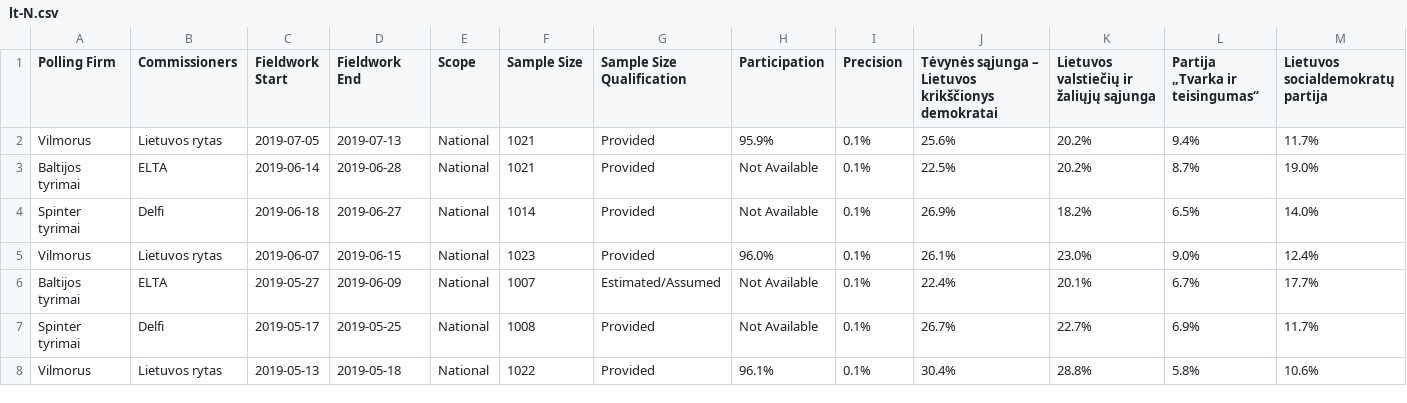
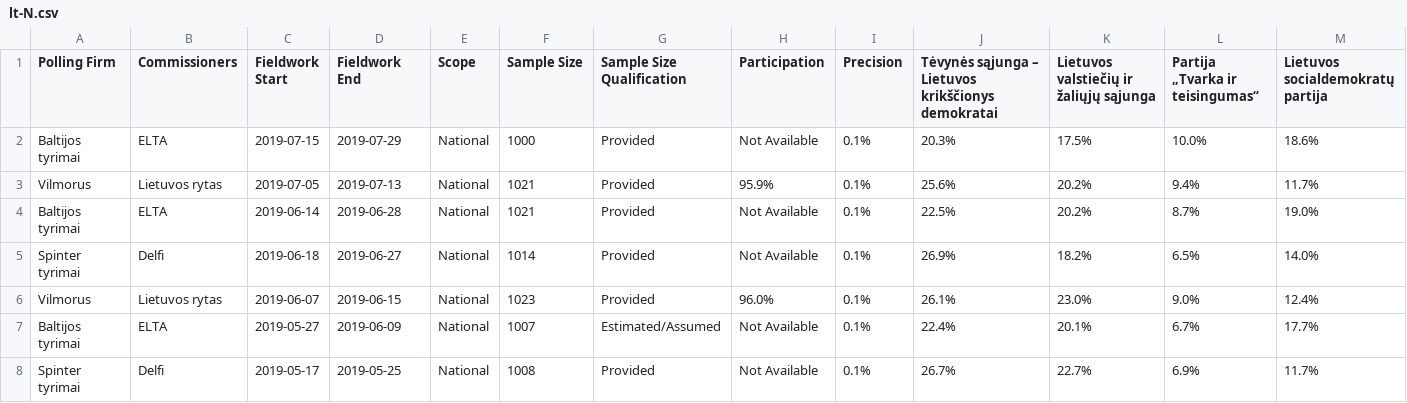
Before and after one commit to filipvanlaenen/eopaod, a CSV file: docs/lt-N.csv, drawn as a sheet; only a part is shown; the shorter side is filled out with more unchanged rows; rows hold the shown columns only; the diff names each change by its address in the sheet, - before the commit and + after, or states it on an @@ line.

```diff
--- a/docs/lt-N.csv
+++ b/docs/lt-N.csv
+row 2: Baltijos tyrimai | ELTA | 2019-07-15 | 2019-07-29 | National | 1000 | Provided | Not Available | 0.1% | 20.3% | 17.5% | 10.0% | 18.6%
```
Also changed, not shown: docs/it-N.csv, docs/it.csv, 4 other files.
